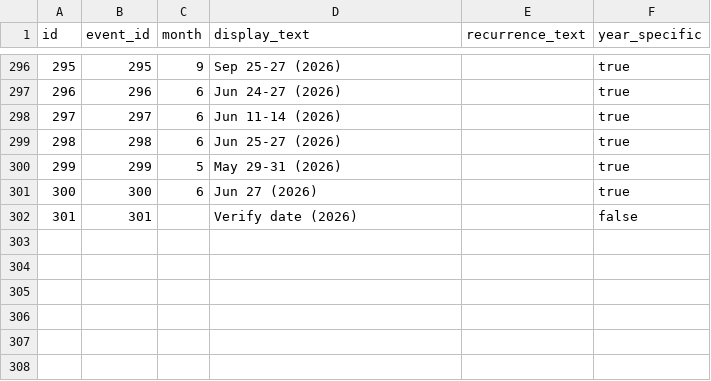
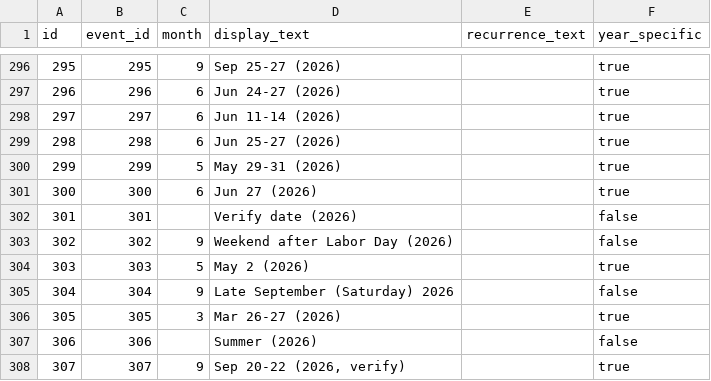
Before and after one commit to lazrexmc/glizzness, a CSV file: data/event_schedules.csv, drawn as a sheet; only a part is shown, gaps mark what is left out; the diff names each change by its address in the sheet, - before the commit and + after, or states it on an @@ line.

```diff
--- a/data/event_schedules.csv
+++ b/data/event_schedules.csv
+row 303: 302 | 302 | 9 | Weekend after Labor Day (2026) |  | false
+row 304: 303 | 303 | 5 | May 2 (2026) |  | true
+row 305: 304 | 304 | 9 | Late September (Saturday) 2026 |  | false
+row 306: 305 | 305 | 3 | Mar 26-27 (2026) |  | true
+row 307: 306 | 306 |  | Summer (2026) |  | false
+row 308: 307 | 307 | 9 | Sep 20-22 (2026, verify) |  | true
```
Also changed, not shown: VendingCircuit.csv, data/events.csv, 7 other files.
